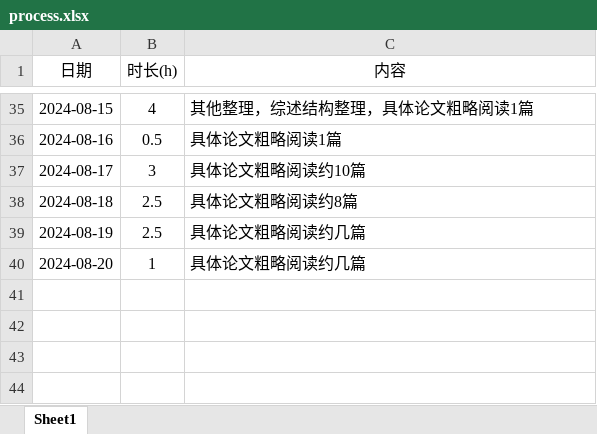
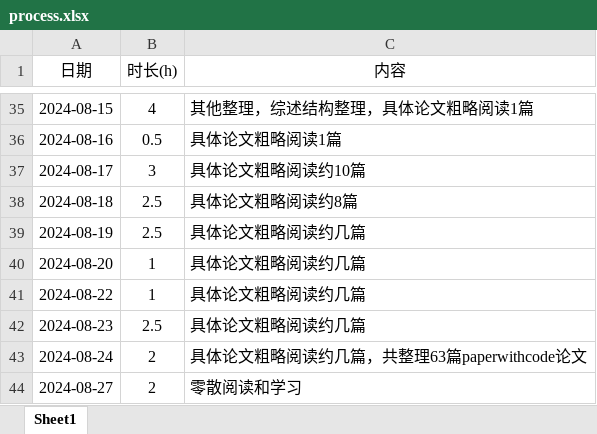
Before and after one commit to lr580/trafficFlowPredictionSurvey, an Excel workbook: process.xlsx, sheet Sheet1, drawn as a sheet; only a part is shown, gaps mark what is left out; values as stored, in another font and other column widths than the file's, no borders; the diff names each change by its address in the sheet, - before the commit and + after, or states it on an @@ line.

```diff
--- a/process.xlsx (sheet Sheet1)
+++ b/process.xlsx (sheet Sheet1)
+row 41: 2024-08-22 | 1 | 具体论文粗略阅读约几篇
+row 42: 2024-08-23 | 2.5 | 具体论文粗略阅读约几篇
+row 43: 2024-08-24 | 2 | 具体论文粗略阅读约几篇，共整理63篇paperwithcode论文
+row 44: 2024-08-27 | 2 | 零散阅读和学习
```
Also changed, not shown: 2 other files.
